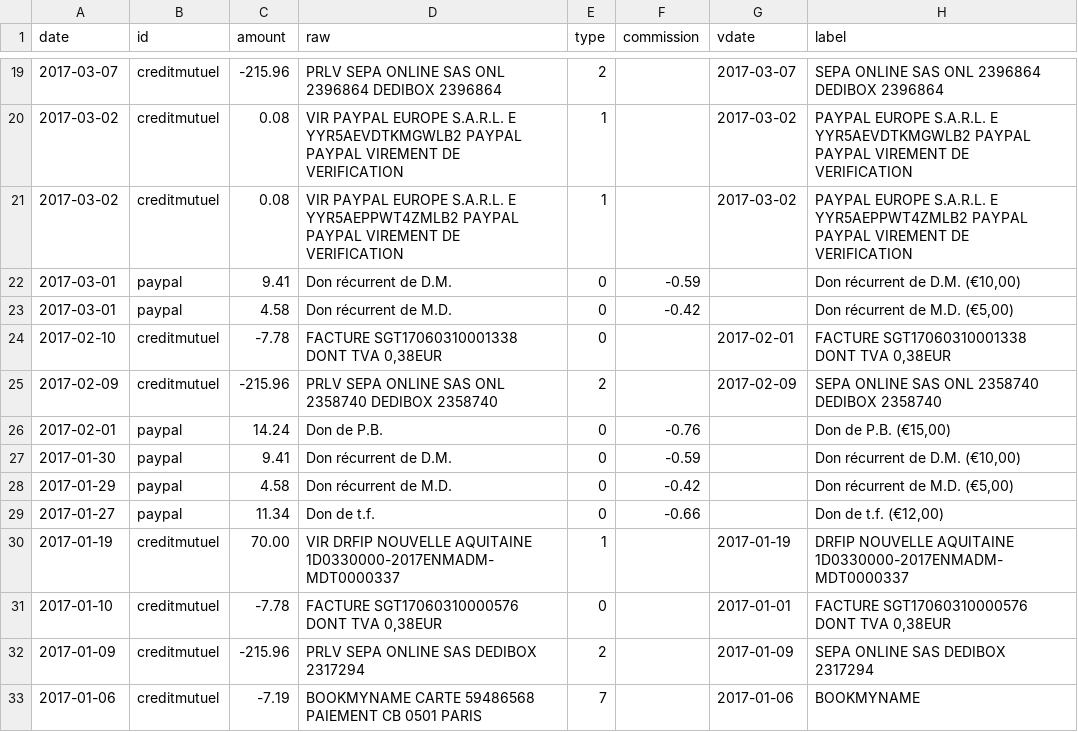
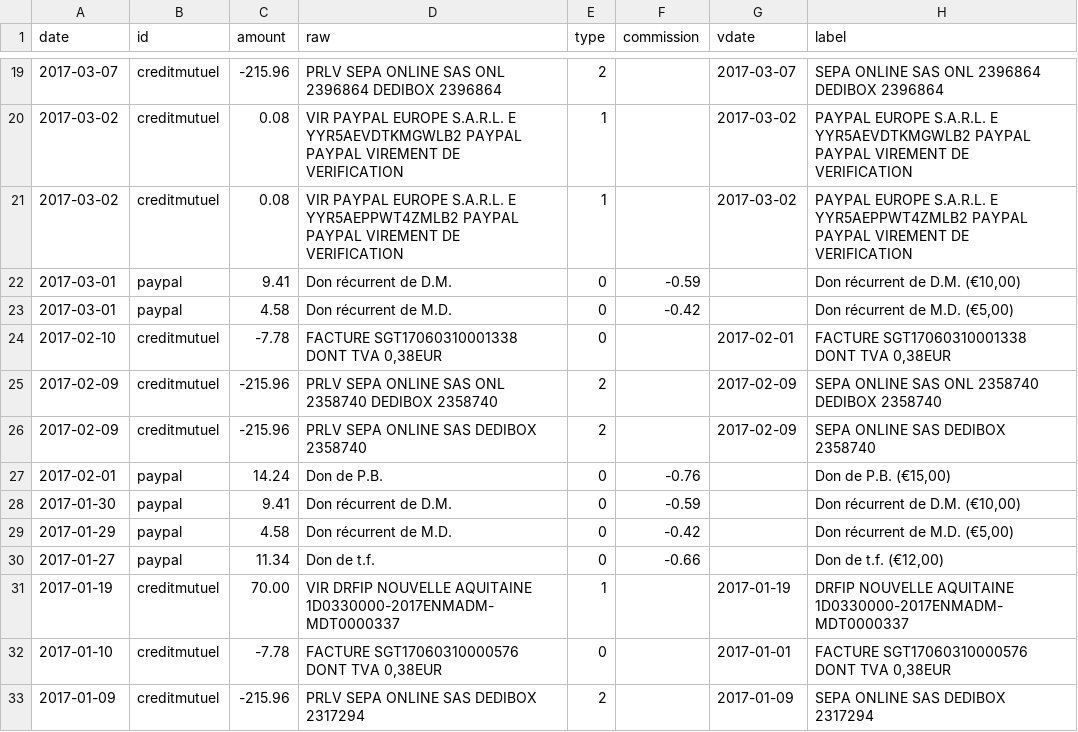
Before and after one commit to regardscitoyens/banque, a CSV file: data/history.csv, drawn as a sheet; only a part is shown, gaps mark what is left out; the shorter side is filled out with more unchanged rows; the diff names each change by its address in the sheet, - before the commit and + after, or states it on an @@ line.

Commit message:
update bank situation

```diff
--- a/data/history.csv
+++ b/data/history.csv
+row 26: 2017-02-09 | creditmutuel | -215.96 | PRLV SEPA ONLINE SAS DEDIBOX 2358740 | 2 |  | 2017-02-09 | SEPA ONLINE SAS DEDIBOX 2358740
```
